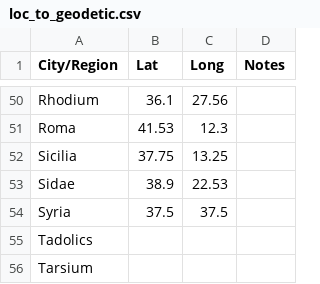
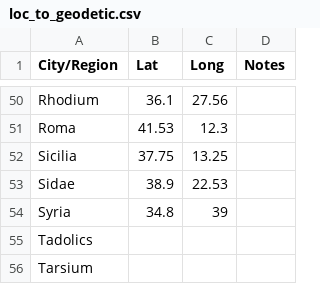
Before and after one commit to PatrickFeeney/LitVis, a CSV file: data/input/loc_to_geodetic.csv, drawn as a sheet; only a part is shown, gaps mark what is left out.

Commit message:
Fix Syria Location

```diff
--- a/data/input/loc_to_geodetic.csv
+++ b/data/input/loc_to_geodetic.csv
@@ -53,3 +53,3 @@ Sicilia,37.75,13.25,
 Sidae,38.9,22.53,
-Syria,37.5,37.5,
+Syria,34.8,39,
 Tadolics,,,
```
